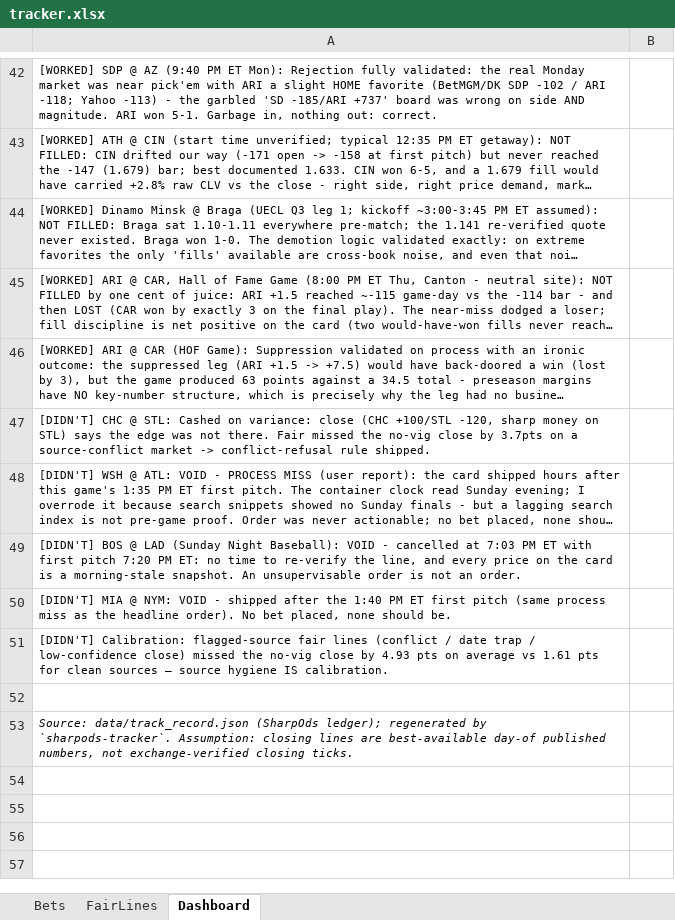
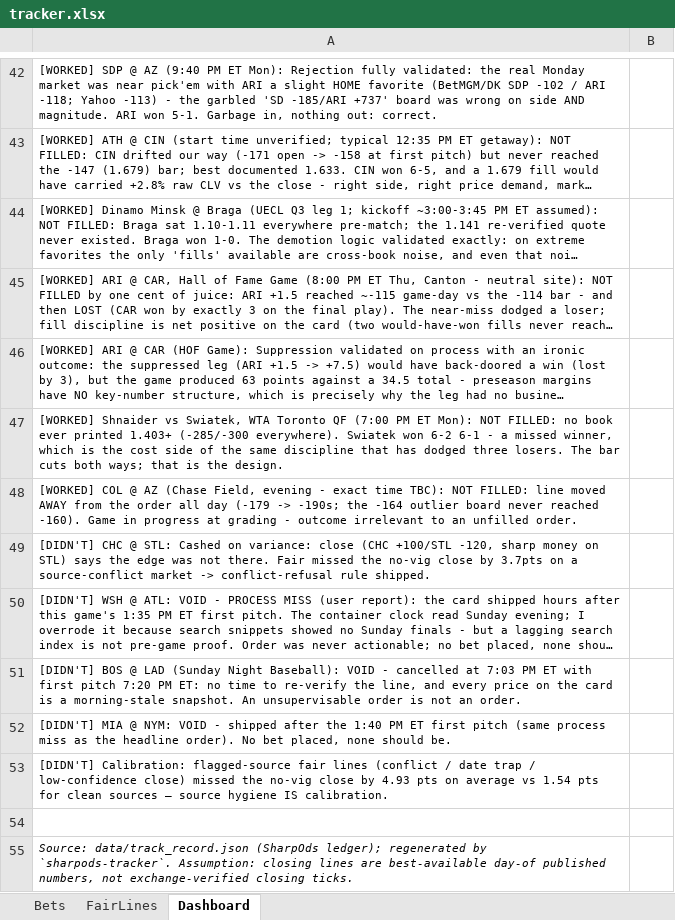
Before and after one commit to estebanruiz8998-design/sharpods, an Excel workbook: data/tracker.xlsx, sheet Dashboard, drawn as a sheet; only a part is shown, gaps mark what is left out; long unchanged cells end in …; values as stored, in another font and other column widths than the file's, no borders; addresses are those after the commit; the diff names each change by its address in the sheet, - before the commit and + after, or states it on an @@ line.

```diff
--- a/data/tracker.xlsx (sheet Dashboard)
+++ b/data/tracker.xlsx (sheet Dashboard)
+row 47: [WORKED] Shnaider vs Swiatek, WTA Toronto QF (7:00 PM ET Mon): NOT FILLED: no book ever printed 1.403+ (-285/-300 everywhere). Swiatek won 6-2 6-1 - a missed winner, which is the cost side of the same discipline that has dodged three losers. The bar cuts both ways; that is the design.
+row 48: [WORKED] COL @ AZ (Chase Field, evening - exact time TBC): NOT FILLED: line moved AWAY from the order all day (-179 -> -190s; the -164 outlier board never reached -160). Game in progress at grading - outcome irrelevant to an unfilled order.
-A53: …average vs 1.61 pts for…
+A53: …average vs 1.54 pts for…
```
Also changed, not shown: sheet Bets, sheet FairLines, 3 other files.
